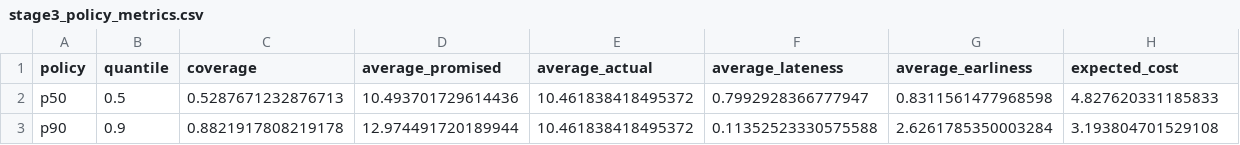
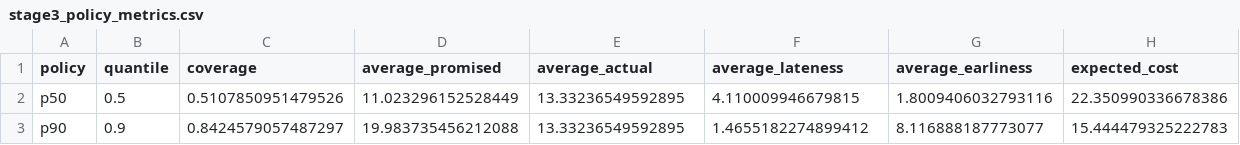
Before and after one commit to Yash02102/PromiseAwareETA, a CSV file: experiments/logs/stage3_policy_metrics.csv, drawn as a sheet.

```diff
--- a/experiments/logs/stage3_policy_metrics.csv
+++ b/experiments/logs/stage3_policy_metrics.csv
@@ -1,3 +1,3 @@
 policy,quantile,coverage,average_promised,average_actual,average_lateness,average_earliness,expected_cost
-p50,0.5,0.5287671232876713,10.493701729614436,10.461838418495372,0.7992928366777947,0.8311561477968598,4.827620331185833
-p90,0.9,0.8821917808219178,12.974491720189944,10.461838418495372,0.11352523330575588,2.6261785350003284,3.193804701529108
+p50,0.5,0.5107850951479526,11.023296152528449,13.33236549592895,4.110009946679815,1.8009406032793116,22.350990336678386
+p90,0.9,0.8424579057487297,19.983735456212088,13.33236549592895,1.4655182274899412,8.116888187773077,15.444479325222783
```
Also changed, not shown: experiments/logs/stage4_region_fairness.csv, 8 other files.
